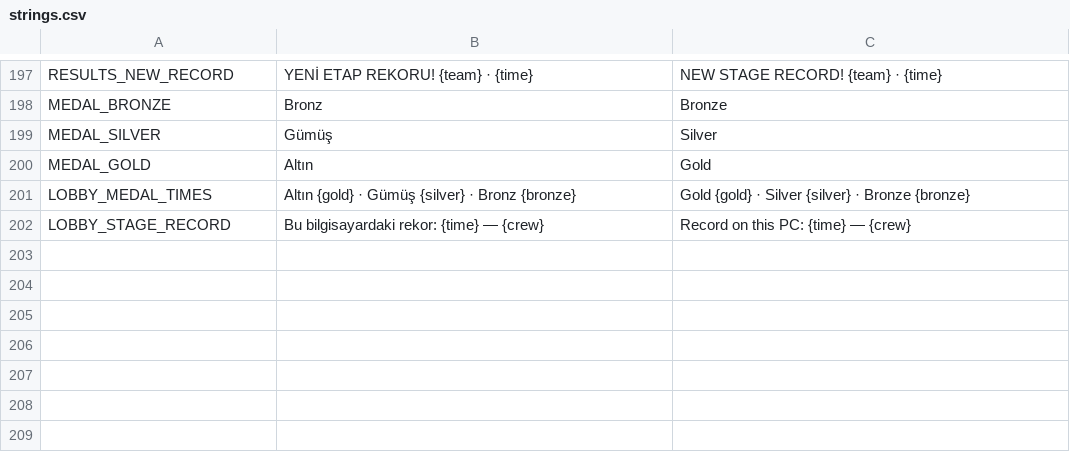
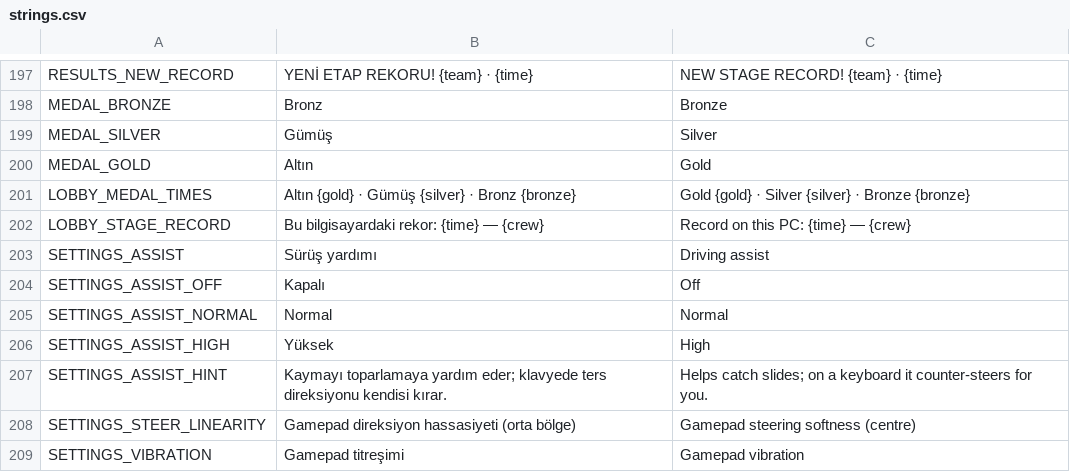
Before and after one commit to cayankuzu/raddy, a CSV file: data/locale/strings.csv, drawn as a sheet; only a part is shown, gaps mark what is left out.

```diff
--- a/data/locale/strings.csv
+++ b/data/locale/strings.csv
@@ -210 +210,8 @@ LOBBY_MEDAL_TIMES,Altın {gold} · Gümüş {silver} · Bronz {bronze},Gold {gol
 LOBBY_STAGE_RECORD,Bu bilgisayardaki rekor: {time} — {crew},Record on this PC: {time} — {crew}
+SETTINGS_ASSIST,Sürüş yardımı,Driving assist
+SETTINGS_ASSIST_OFF,Kapalı,Off
+SETTINGS_ASSIST_NORMAL,Normal,Normal
+SETTINGS_ASSIST_HIGH,Yüksek,High
+SETTINGS_ASSIST_HINT,Kaymayı toparlamaya yardım eder; klavyede ters direksiyonu kendisi kırar.,Helps catch slides; on a keyboard it counter-steers for you.
+SETTINGS_STEER_LINEARITY,Gamepad direksiyon hassasiyeti (orta bölge),Gamepad steering softness (centre)
+SETTINGS_VIBRATION,Gamepad titreşimi,Gamepad vibration
```
Also changed, not shown: 13 other files.
